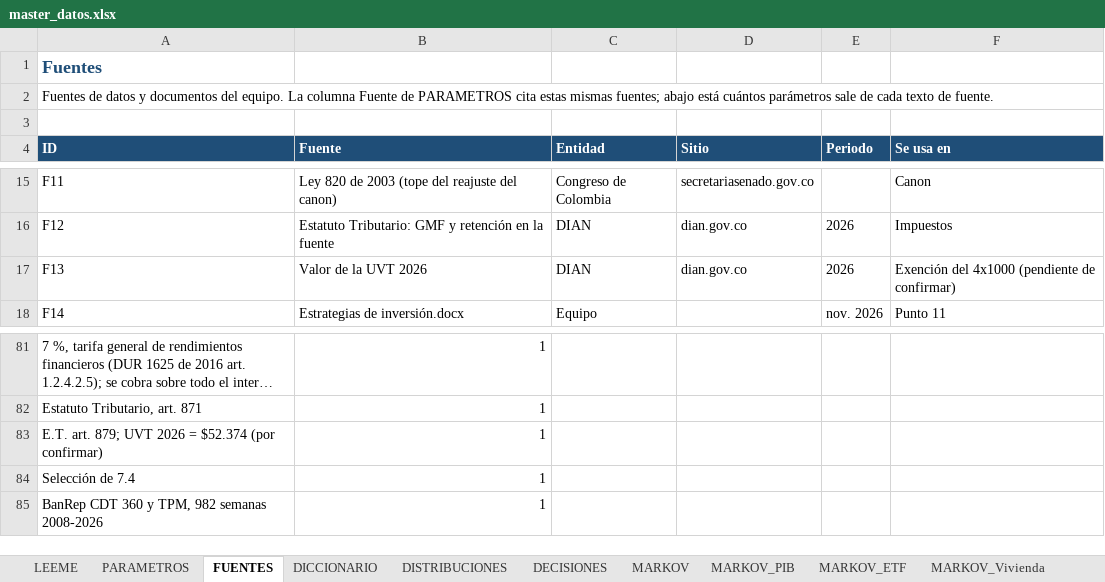
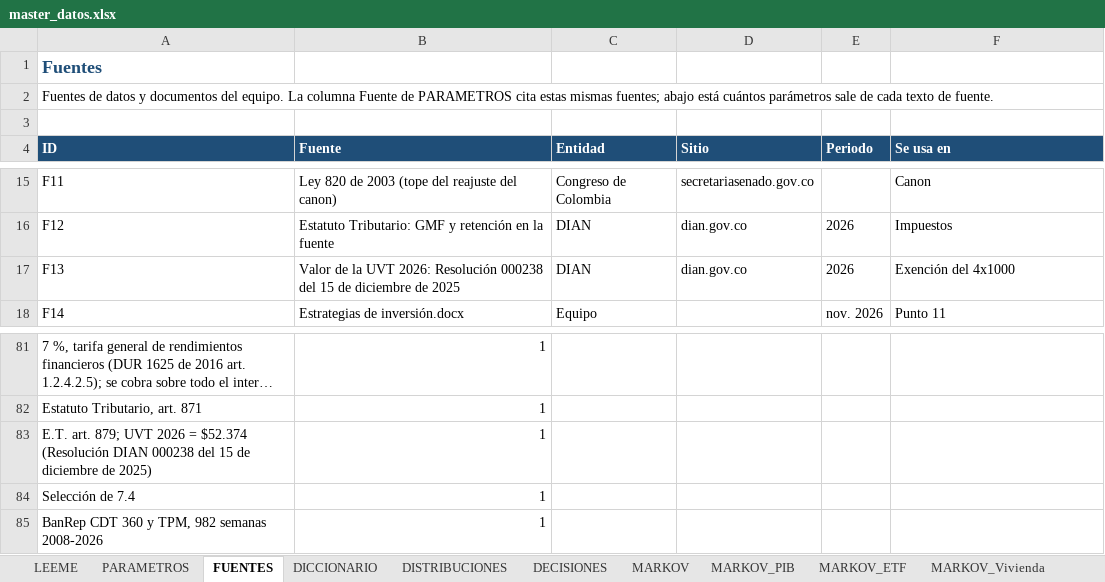
Before and after one commit to Samuek9/trabajo-final-simulacion, an Excel workbook: data/master_datos.xlsx, sheet FUENTES, drawn as a sheet; only a part is shown, gaps mark what is left out; long unchanged cells end in …; values as stored, in another font and other column widths than the file's, no borders; the diff names each change by its address in the sheet, - before the commit and + after, or states it on an @@ line.

```diff
--- a/data/master_datos.xlsx (sheet FUENTES)
+++ b/data/master_datos.xlsx (sheet FUENTES)
-B17 (Fuente): Valor de la UVT 2026
+B17 (Fuente): Valor de la UVT 2026: Resolución 000238 del 15 de diciembre de 2025
-F17 (Se usa en): Exención del 4x1000 (pendiente de confirmar)
+F17 (Se usa en): Exención del 4x1000
-A83 (ID): …= $52.374 (por confirmar)
+A83 (ID): …= $52.374 (Resolución DIAN 000238 del 15 de diciembre de 2025)
```
Also changed, not shown: sheet DECISIONES, sheet PARAMETROS, charts or pictures, 15 other files.
